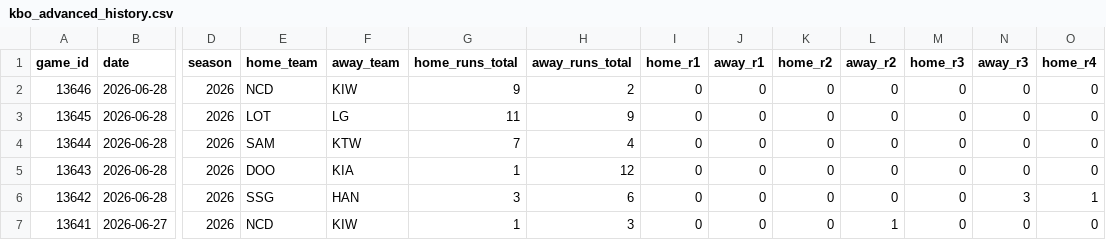
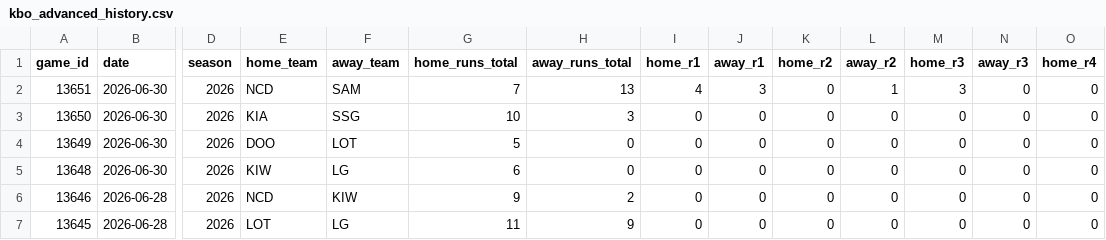
Before and after one commit to emilioandrade0/PickGOLD, a CSV file: src/data/kbo/raw/kbo_advanced_history.csv, drawn as a sheet; only a part is shown, gaps mark what is left out; the shorter side is filled out with more unchanged rows; rows hold the shown columns only; the diff names each change by its address in the sheet, - before the commit and + after, or states it on an @@ line.

```diff
--- a/src/data/kbo/raw/kbo_advanced_history.csv
+++ b/src/data/kbo/raw/kbo_advanced_history.csv
+row 2: 13651 | 2026-06-30 | 2026 | NCD | SAM | 7 | 13 | 4 | 3 | 0 | 1 | 3 | 0 | 0
+row 3: 13650 | 2026-06-30 | 2026 | KIA | SSG | 10 | 3 | 0 | 0 | 0 | 0 | 0 | 0 | 0
+row 4: 13649 | 2026-06-30 | 2026 | DOO | LOT | 5 | 0 | 0 | 0 | 0 | 0 | 0 | 0 | 0
+row 5: 13648 | 2026-06-30 | 2026 | KIW | LG | 6 | 0 | 0 | 0 | 0 | 0 | 0 | 0 | 0
```
Also changed, not shown: src/data/kbo/raw/kbo_upcoming_schedule.csv, src/data/lmb/raw/lmb_upcoming_schedule.csv, 17 other files.
